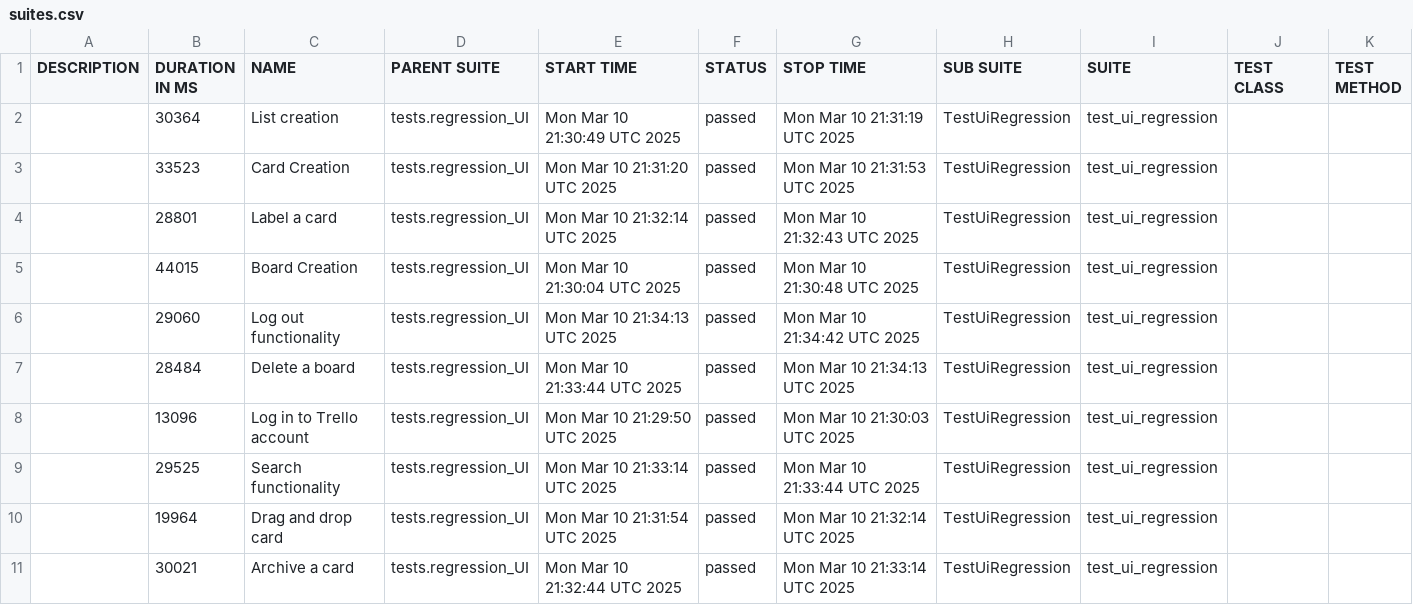
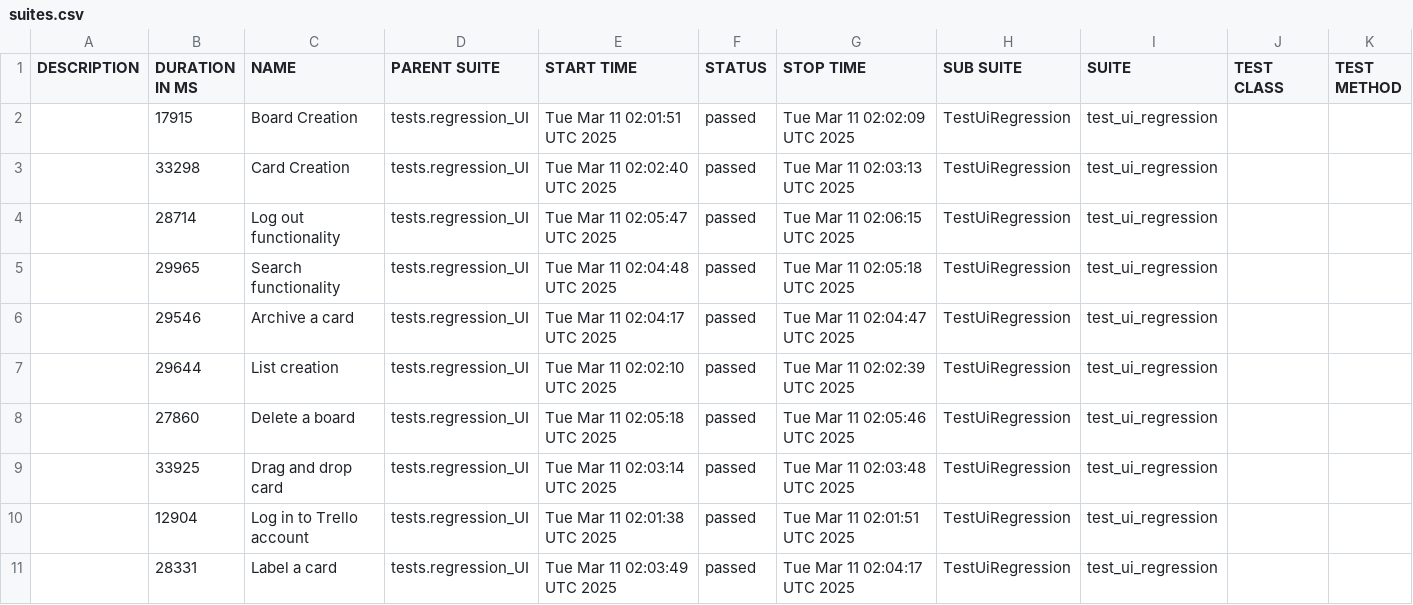
Before and after one commit to vkqapro/pythonPlaywright, a CSV file: data/suites.csv, drawn as a sheet.

```diff
--- a/data/suites.csv
+++ b/data/suites.csv
@@ -1,11 +1,11 @@
 "DESCRIPTION","DURATION IN MS","NAME","PARENT SUITE","START TIME","STATUS","STOP TIME","SUB SUITE","SUITE","TEST CLASS","TEST METHOD"
-"","30364","List creation","tests.regression_UI","Mon Mar 10 21:30:49 UTC 2025","passed","Mon Mar 10 21:31:19 UTC 2025","TestUiRegression","test_ui_regression","",""
-"","33523","Card Creation","tests.regression_UI","Mon Mar 10 21:31:20 UTC 2025","passed","Mon Mar 10 21:31:53 UTC 2025","TestUiRegression","test_ui_regression","",""
-"","28801","Label a card","tests.regression_UI","Mon Mar 10 21:32:14 UTC 2025","passed","Mon Mar 10 21:32:43 UTC 2025","TestUiRegression","test_ui_regression","",""
-"","44015","Board Creation","tests.regression_UI","Mon Mar 10 21:30:04 UTC 2025","passed","Mon Mar 10 21:30:48 UTC 2025","TestUiRegression","test_ui_regression","",""
-"","29060","Log out functionality","tests.regression_UI","Mon Mar 10 21:34:13 UTC 2025","passed","Mon Mar 10 21:34:42 UTC 2025","TestUiRegression","test_ui_regression","",""
-"","28484","Delete a board","tests.regression_UI","Mon Mar 10 21:33:44 UTC 2025","passed","Mon Mar 10 21:34:13 UTC 2025","TestUiRegression","test_ui_regression","",""
-"","13096","Log in to Trello account","tests.regression_UI","Mon Mar 10 21:29:50 UTC 2025","passed","Mon Mar 10 21:30:03 UTC 2025","TestUiRegression","test_ui_regression","",""
-"","29525","Search functionality","tests.regression_UI","Mon Mar 10 21:33:14 UTC 2025","passed","Mon Mar 10 21:33:44 UTC 2025","TestUiRegression","test_ui_regression","",""
-"","19964","Drag and drop card","tests.regression_UI","Mon Mar 10 21:31:54 UTC 2025","passed","Mon Mar 10 21:32:14 UTC 2025","TestUiRegression","test_ui_regression","",""
-"","30021","Archive a card","tests.regression_UI","Mon Mar 10 21:32:44 UTC 2025","passed","Mon Mar 10 21:33:14 UTC 2025","TestUiRegression","test_ui_regression","",""
+"","17915","Board Creation","tests.regression_UI","Tue Mar 11 02:01:51 UTC 2025","passed","Tue Mar 11 02:02:09 UTC 2025","TestUiRegression","test_ui_regression","",""
+"","33298","Card Creation","tests.regression_UI","Tue Mar 11 02:02:40 UTC 2025","passed","Tue Mar 11 02:03:13 UTC 2025","TestUiRegression","test_ui_regression","",""
+"","28714","Log out functionality","tests.regression_UI","Tue Mar 11 02:05:47 UTC 2025","passed","Tue Mar 11 02:06:15 UTC 2025","TestUiRegression","test_ui_regression","",""
+"","29965","Search functionality","tests.regression_UI","Tue Mar 11 02:04:48 UTC 2025","passed","Tue Mar 11 02:05:18 UTC 2025","TestUiRegression","test_ui_regression","",""
+"","29546","Archive a card","tests.regression_UI","Tue Mar 11 02:04:17 UTC 2025","passed","Tue Mar 11 02:04:47 UTC 2025","TestUiRegression","test_ui_regression","",""
+"","29644","List creation","tests.regression_UI","Tue Mar 11 02:02:10 UTC 2025","passed","Tue Mar 11 02:02:39 UTC 2025","TestUiRegression","test_ui_regression","",""
+"","27860","Delete a board","tests.regression_UI","Tue Mar 11 02:05:18 UTC 2025","passed","Tue Mar 11 02:05:46 UTC 2025","TestUiRegression","test_ui_regression","",""
+"","33925","Drag and drop card","tests.regression_UI","Tue Mar 11 02:03:14 UTC 2025","passed","Tue Mar 11 02:03:48 UTC 2025","TestUiRegression","test_ui_regression","",""
+"","12904","Log in to Trello account","tests.regression_UI","Tue Mar 11 02:01:38 UTC 2025","passed","Tue Mar 11 02:01:51 UTC 2025","TestUiRegression","test_ui_regression","",""
+"","28331","Label a card","tests.regression_UI","Tue Mar 11 02:03:49 UTC 2025","passed","Tue Mar 11 02:04:17 UTC 2025","TestUiRegression","test_ui_regression","",""
```
Also changed, not shown: 48 other files.
